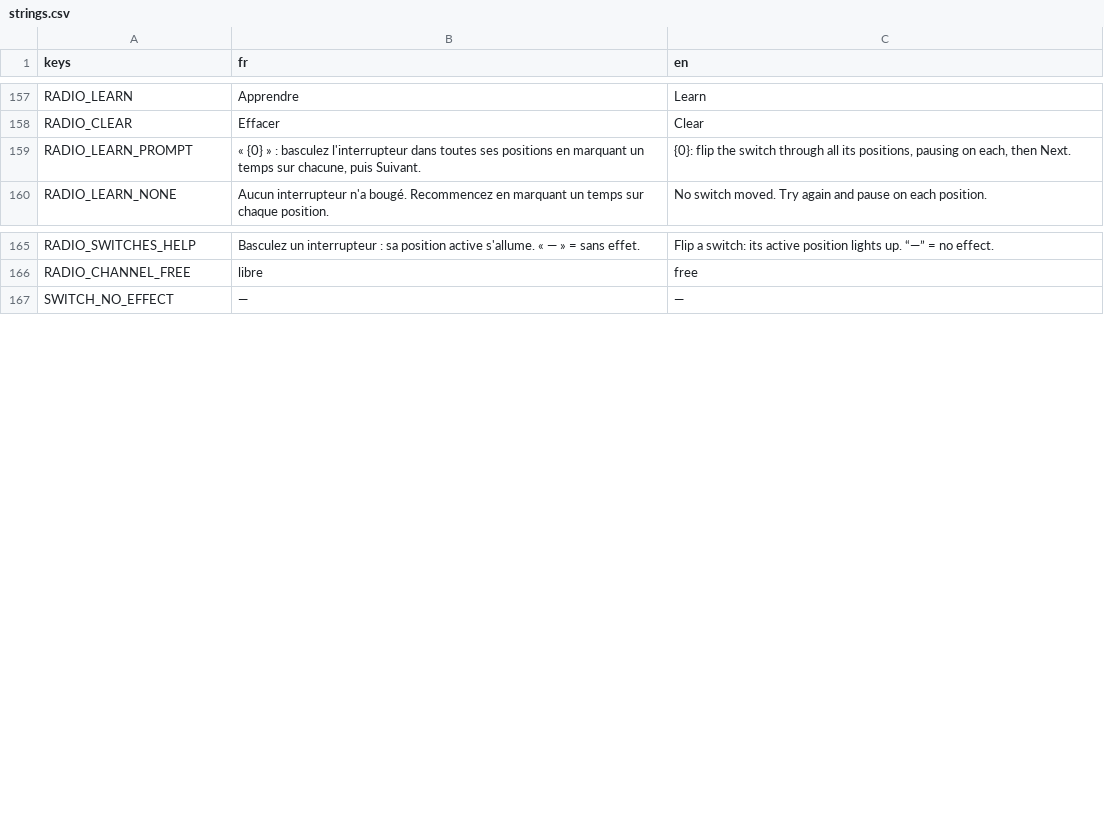
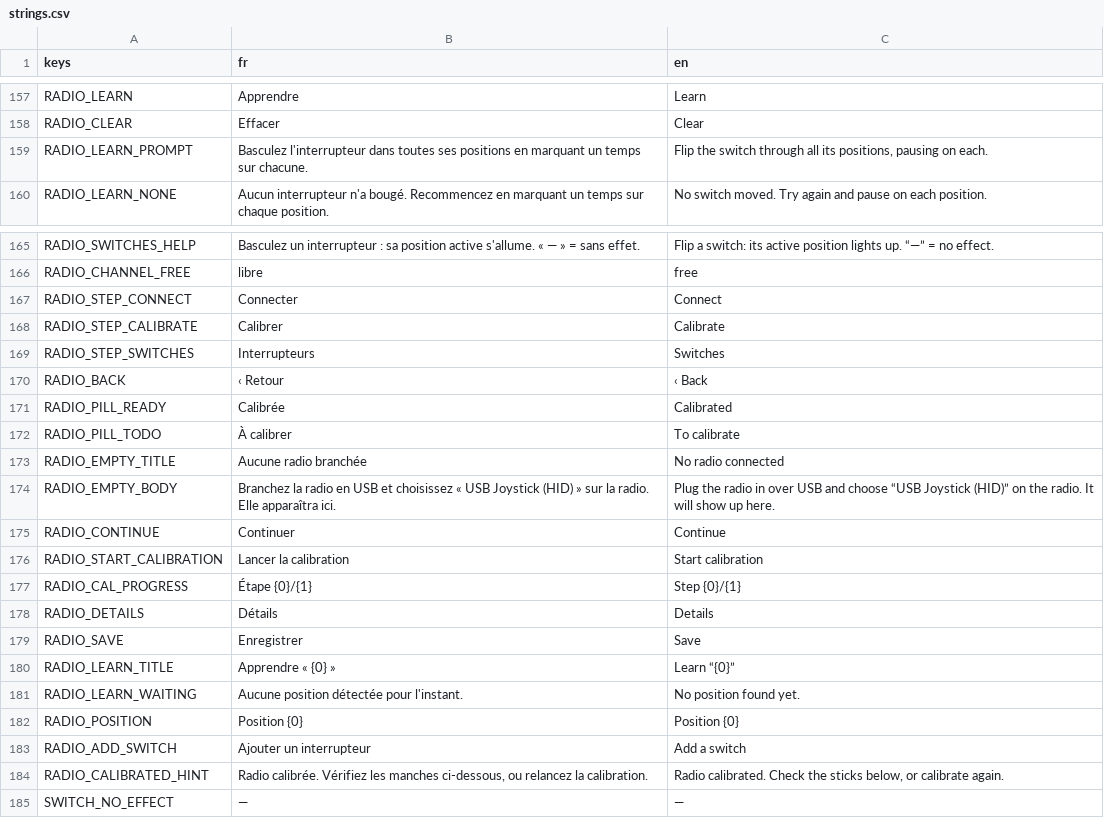
Before and after one commit to Axel-Ladaique/SimLab, a CSV file: game/translations/strings.csv, drawn as a sheet; only a part is shown, gaps mark what is left out.

```diff
--- a/game/translations/strings.csv
+++ b/game/translations/strings.csv
@@ -158,3 +158,3 @@ RADIO_LEARN,Apprendre,Learn
 RADIO_CLEAR,Effacer,Clear
-RADIO_LEARN_PROMPT,"« {0} » : basculez l'interrupteur dans toutes ses positions en marquant un temps sur chacune, puis Suivant.","{0}: flip the switch through all its positions, pausing on each, then Next."
+RADIO_LEARN_PROMPT,"Basculez l'interrupteur dans toutes ses positions en marquant un temps sur chacune.","Flip the switch through all its positions, pausing on each."
 RADIO_LEARN_NONE,"Aucun interrupteur n'a bougé. Recommencez en marquant un temps sur chaque position.",No switch moved. Try again and pause on each position.
@@ -166,2 +166,20 @@ RADIO_SWITCHES_HELP,"Basculez un interrupteur : sa position active s'allume. «
 RADIO_CHANNEL_FREE,libre,free
+RADIO_STEP_CONNECT,Connecter,Connect
+RADIO_STEP_CALIBRATE,Calibrer,Calibrate
+RADIO_STEP_SWITCHES,Interrupteurs,Switches
+RADIO_BACK,‹ Retour,‹ Back
+RADIO_PILL_READY,Calibrée,Calibrated
+RADIO_PILL_TODO,À calibrer,To calibrate
+RADIO_EMPTY_TITLE,Aucune radio branchée,No radio connected
+RADIO_EMPTY_BODY,"Branchez la radio en USB et choisissez « USB Joystick (HID) » sur la radio. Elle apparaîtra ici.","Plug the radio in over USB and choose “USB Joystick (HID)” on the radio. It will show up here."
+RADIO_CONTINUE,Continuer,Continue
+RADIO_START_CALIBRATION,Lancer la calibration,Start calibration
+RADIO_CAL_PROGRESS,Étape {0}/{1},Step {0}/{1}
+RADIO_DETAILS,Détails,Details
+RADIO_SAVE,Enregistrer,Save
+RADIO_LEARN_TITLE,Apprendre « {0} »,Learn “{0}”
+RADIO_LEARN_WAITING,Aucune position détectée pour l'instant.,No position found yet.
+RADIO_POSITION,Position {0},Position {0}
+RADIO_ADD_SWITCH,Ajouter un interrupteur,Add a switch
+RADIO_CALIBRATED_HINT,"Radio calibrée. Vérifiez les manches ci-dessous, ou relancez la calibration.","Radio calibrated. Check the sticks below, or calibrate again."
 SWITCH_NO_EFFECT,—,—
```
Also changed, not shown: 7 other files.
